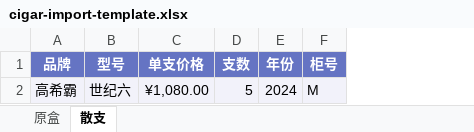
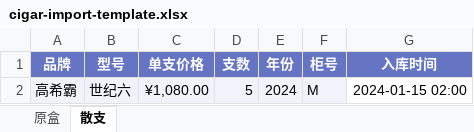
Before and after one commit to Relo-c/cigar-manager, an Excel workbook: public/cigar-import-template.xlsx, sheet 散支, drawn as a sheet; values as stored, in another font and other column widths than the file's, no borders; the diff names each change by its address in the sheet, - before the commit and + after, or states it on an @@ line.

```diff
--- a/public/cigar-import-template.xlsx (sheet 散支)
+++ b/public/cigar-import-template.xlsx (sheet 散支)
+column G (入库时间), row 2: 2024-01-15 02:00
```
Also changed, not shown: sheet 原盒, 7 other files.
